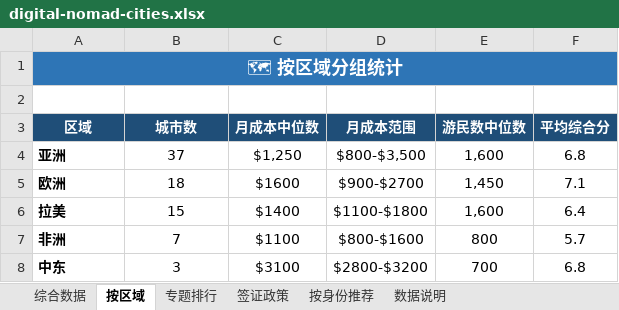
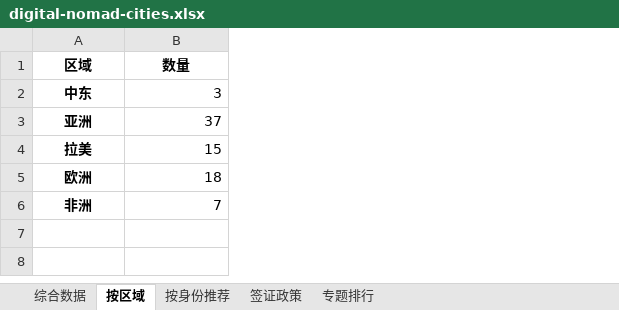
Before and after one commit to Roloria/global-digital-nomad, an Excel workbook: data/digital-nomad-cities.xlsx, sheet 按区域, drawn as a sheet; values as stored, in another font and other column widths than the file's, no borders; removed rows and columns are numbered as before the commit, all else as after; the diff names each change by its address in the sheet, - before the commit and + after, or states it on an @@ line.

```diff
--- a/data/digital-nomad-cities.xlsx (sheet 按区域)
+++ b/data/digital-nomad-cities.xlsx (sheet 按区域)
-sheet tab: 数据说明
@@ sheet tab order changed: 综合数据 | 按区域 | 按身份推荐 | 签证政策 | 专题排行 @@
-column C (月成本中位数), rows 4-5: $1,250 | $1600; row 7: $1100
-column D (月成本范围), rows 4-5: $800-$3,500 | $900-$2700; row 7: $800-$1600
-column E (游民数中位数), rows 4-5: 1,600 | 1,450; row 7: 800
-column F (平均综合分), rows 4-5: 6.8 | 7.1; row 7: 5.7
-row 1: 🗺 按区域分组统计
-row 2: (empty)
@@ A1:B1 fill: #1F4E78 → none, text colour: #FFFFFF → black @@
-B1: 城市数
+B1: 数量
@@ row 8 moved to row 2: 中东 @@
-A3 alignment: left
+A3 alignment: center
-B3 alignment: center
+B3 alignment: right
@@ row 6 moved to row 4: 拉美 @@
-A5 alignment: left
+A5 alignment: center
-B5 alignment: center
+B5 alignment: right
-A6 alignment: left
+A6 alignment: center
-B6 alignment: center
+B6 alignment: right
```
Also changed, not shown: sheet 专题排行, sheet 签证政策, sheet 综合数据, sheet 按身份推荐, 10 other files.
